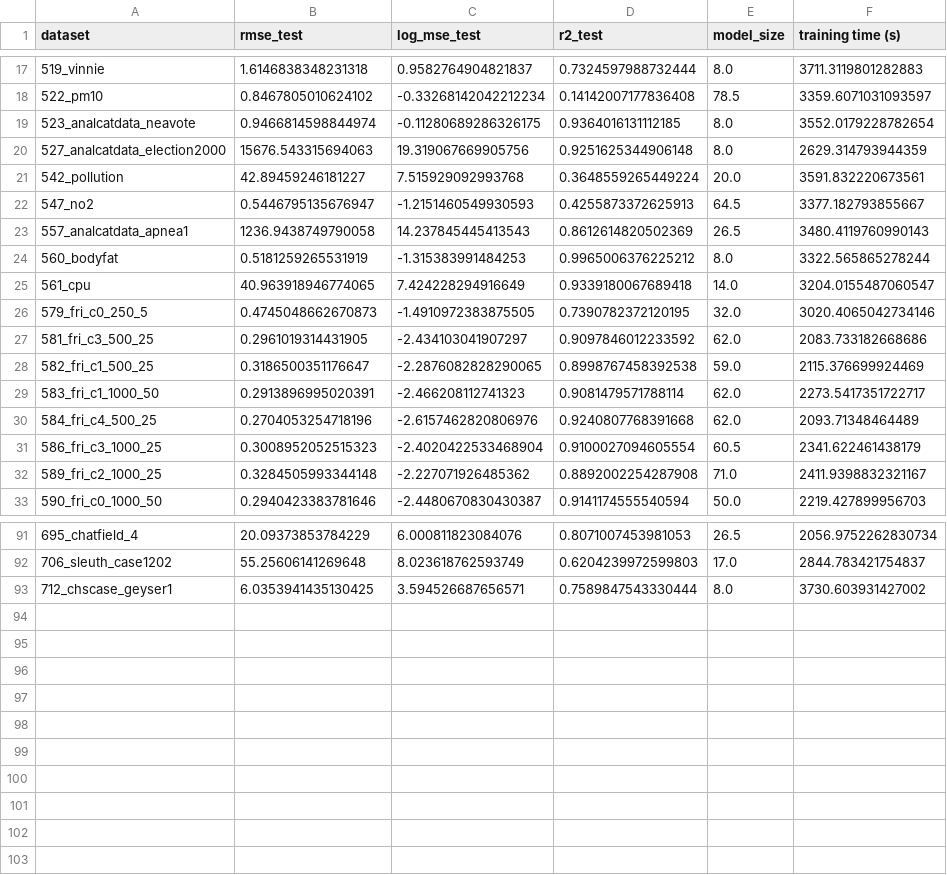
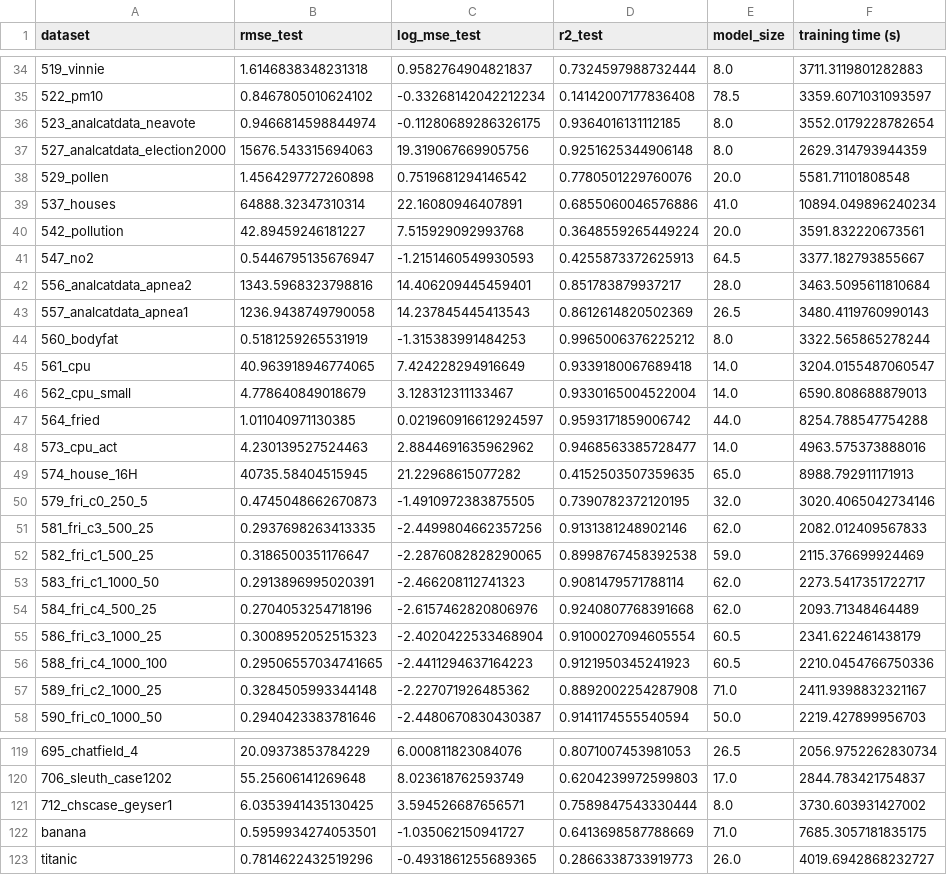
Before and after one commit to folivetti/tir, a CSV file: srbench/results/TIRMOO_Select.csv, drawn as a sheet; only a part is shown, gaps mark what is left out; the diff covers the shown part only.

```diff
--- a/srbench/results/TIRMOO_Select.csv
+++ b/srbench/results/TIRMOO_Select.csv
@@ -20,4 +37,7 @@ dataset,rmse_test,log_mse_test,r2_test,model_size,training time (s)
 527_analcatdata_election2000,15676.543315694063,19.319067669905756,0.9251625344906148,8.0,2629.314793944359
+529_pollen,1.4564297727260898,0.7519681294146542,0.7780501229760076,20.0,5581.71101808548
+537_houses,64888.32347310314,22.16080946407891,0.6855060046576886,41.0,10894.049896240234
 542_pollution,42.89459246181227,7.515929092993768,0.3648559265449224,20.0,3591.832220673561
 547_no2,0.5446795135676947,-1.2151460549930593,0.4255873372625913,64.5,3377.182793855667
+556_analcatdata_apnea2,1343.5968323798816,14.406209445459401,0.851783879937217,28.0,3463.5095611810684
 557_analcatdata_apnea1,1236.9438749790058,14.237845445413543,0.8612614820502369,26.5,3480.4119760990143
@@ -25,4 +45,8 @@ dataset,rmse_test,log_mse_test,r2_test,model_size,training time (s)
 561_cpu,40.963918946774065,7.424228294916649,0.9339180067689418,14.0,3204.0155487060547
+562_cpu_small,4.778640849018679,3.128312311133467,0.9330165004522004,14.0,6590.808688879013
+564_fried,1.011040971130385,0.021960916612924597,0.9593171859006742,44.0,8254.788547754288
+573_cpu_act,4.230139527524463,2.8844691635962962,0.9468563385728477,14.0,4963.575373888016
+574_house_16H,40735.58404515945,21.22968615077282,0.4152503507359635,65.0,8988.792911171913
 579_fri_c0_250_5,0.4745048662670873,-1.4910972383875505,0.7390782372120195,32.0,3020.4065042734146
-581_fri_c3_500_25,0.2961019314431905,-2.434103041907297,0.9097846012233592,62.0,2083.733182668686
+581_fri_c3_500_25,0.2937698263413335,-2.4499804662357256,0.9131381248902146,62.0,2082.012409567833
 582_fri_c1_500_25,0.3186500351176647,-2.2876082828290065,0.8998767458392538,59.0,2115.376699924469
@@ -31,2 +55,3 @@ dataset,rmse_test,log_mse_test,r2_test,model_size,training time (s)
 586_fri_c3_1000_25,0.3008952052515323,-2.4020422533468904,0.9100027094605554,60.5,2341.622461438179
+588_fri_c4_1000_100,0.29506557034741665,-2.4411294637164223,0.9121950345241923,60.5,2210.0454766750336
 589_fri_c2_1000_25,0.3284505993344148,-2.227071926485362,0.8892002254287908,71.0,2411.9398832321167
@@ -93 +121,3 @@ dataset,rmse_test,log_mse_test,r2_test,model_size,training time (s)
 712_chscase_geyser1,6.0353941435130425,3.594526687656571,0.7589847543330444,8.0,3730.603931427002
+banana,0.5959934274053501,-1.035062150941727,0.6413698587788669,71.0,7685.3057181835175
+titanic,0.7814622432519296,-0.4931861255689365,0.2866338733919773,26.0,4019.6942868232727
```
Also changed, not shown: 20 added rows and 8 edited cells elsewhere in this file, log/I_6_20/parameters.csv, 30 other files.
